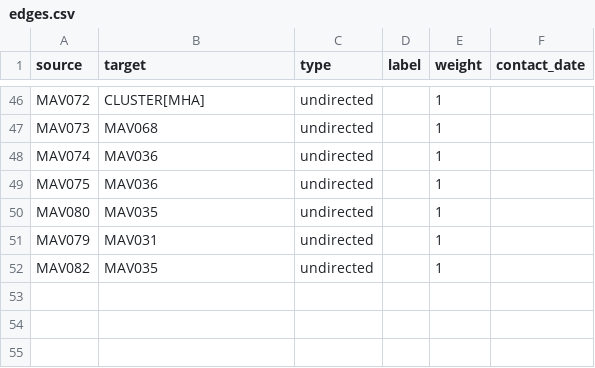
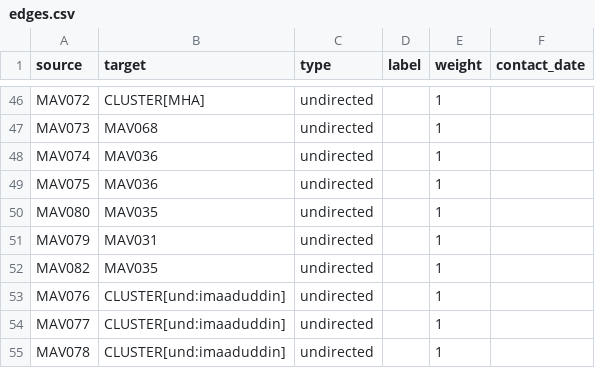
Before and after one commit to opendatamv/mv-covid19, a CSV file: edges.csv, drawn as a sheet; only a part is shown, gaps mark what is left out; the diff names each change by its address in the sheet, - before the commit and + after, or states it on an @@ line.

```diff
--- a/edges.csv
+++ b/edges.csv
+row 53: MAV076 | CLUSTER[und:imaaduddin] | undirected |  | 1
+row 54: MAV077 | CLUSTER[und:imaaduddin] | undirected |  | 1
+row 55: MAV078 | CLUSTER[und:imaaduddin] | undirected |  | 1
```
Also changed, not shown: nodes.csv.
